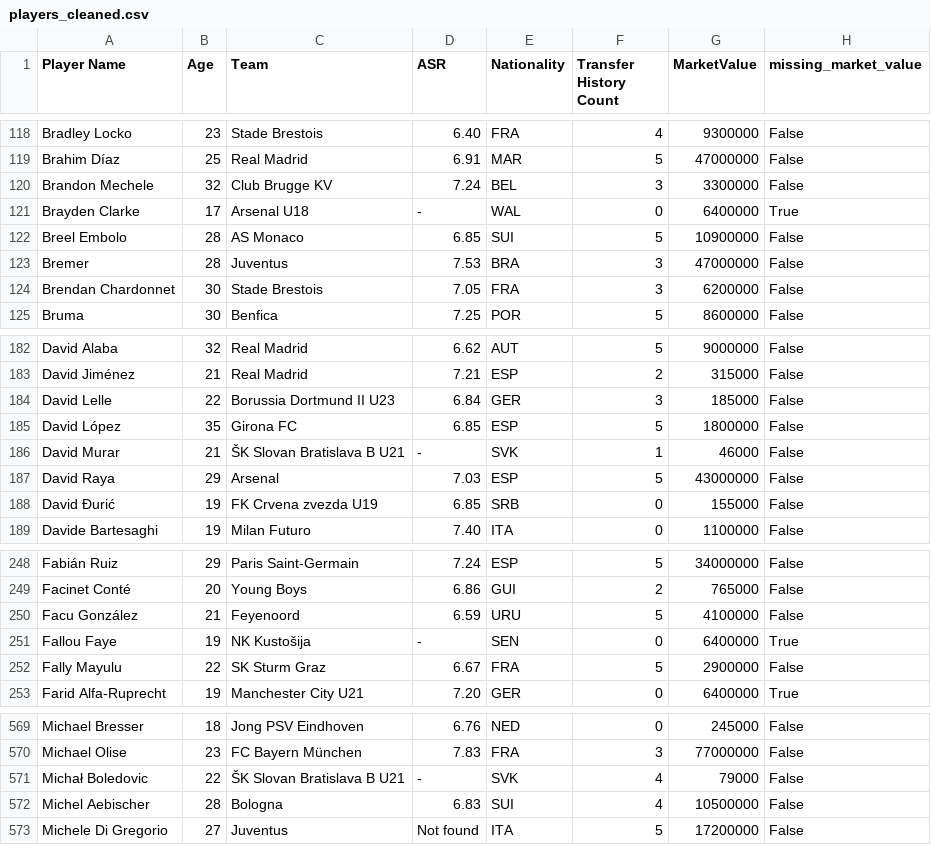
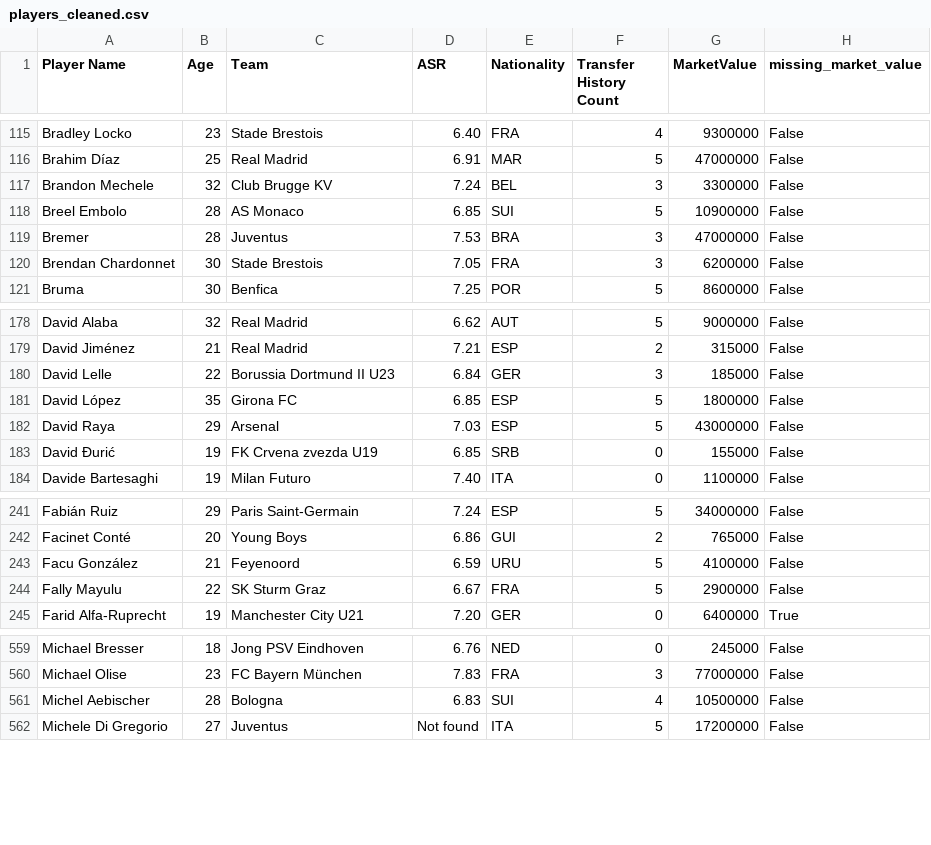
Before and after one commit to Klay06/Eco-Scouting-Predicting-Sustainable-Football-Player-Market-Value, a CSV file: players_cleaned.csv, drawn as a sheet; only a part is shown, gaps mark what is left out; the diff covers the shown part only; the diff names each change by its address in the sheet, - before the commit and + after, or states it on an @@ line.

```diff
--- a/players_cleaned.csv
+++ b/players_cleaned.csv
-row 121: Brayden Clarke | 17 | Arsenal U18 | - | WAL | 0 | 6400000 | True
-row 186: David Murar | 21 | ŠK Slovan Bratislava B U21 | - | SVK | 1 | 46000 | False
-row 251: Fallou Faye | 19 | NK Kustošija | - | SEN | 0 | 6400000 | True
-row 571: Michał Boledovic | 22 | ŠK Slovan Bratislava B U21 | - | SVK | 4 | 79000 | False
```
Also changed, not shown: 7 removed rows elsewhere in this file, 1 other file.
